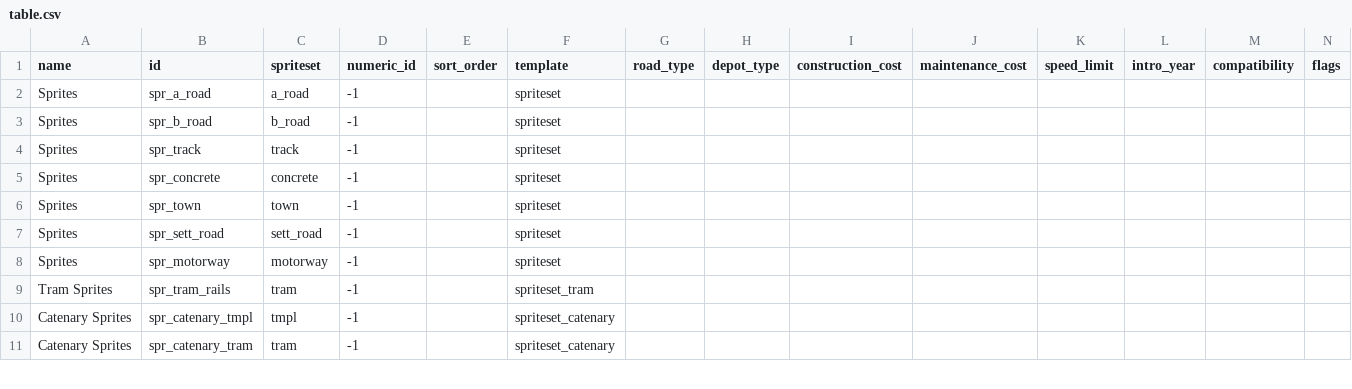
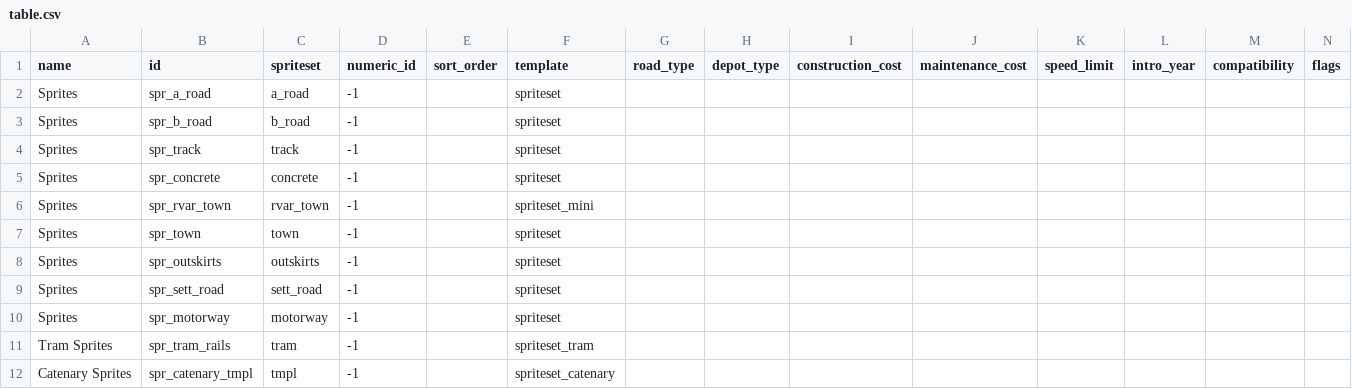
Before and after one commit to mattkimber/timberwolfs_roads, a CSV file: table.csv, drawn as a sheet; only a part is shown; the shorter side is filled out with more unchanged rows; rows hold the shown columns only; the diff covers the shown part only; the diff names each change by its address in the sheet, - before the commit and + after, or states it on an @@ line.

Commit message:
add town road zones

```diff
--- a/table.csv
+++ b/table.csv
+row 6: Sprites | spr_rvar_town | rvar_town | -1 |  | spriteset_mini
+row 8: Sprites | spr_outskirts | outskirts | -1 |  | spriteset
```
Also changed, not shown: 13 added rows and 14 edited cells elsewhere in this file, 37 other files.
